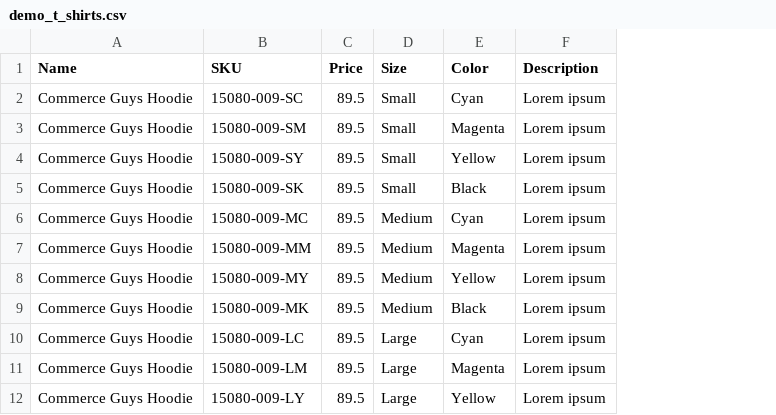
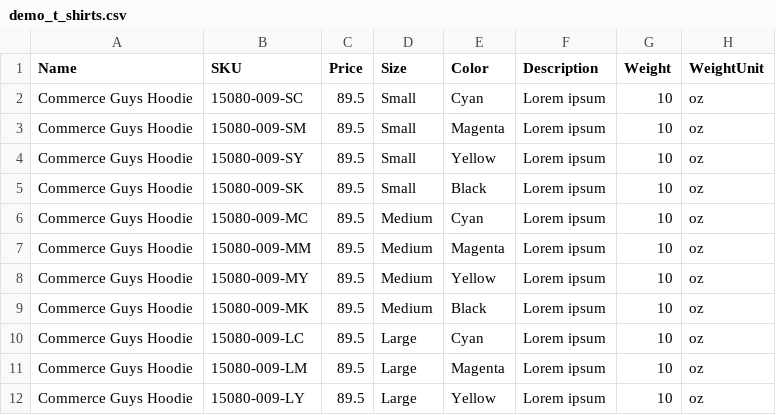
Before and after one commit to mglaman/commerce_examples, a CSV file: data/demo_t_shirts.csv, drawn as a sheet; only a part is shown; the diff names each change by its address in the sheet, - before the commit and + after, or states it on an @@ line.

Commit message:
Ensure t-shirts have weight

```diff
--- a/data/demo_t_shirts.csv
+++ b/data/demo_t_shirts.csv
+column G (Weight), rows 2-12: all 10
+column H (WeightUnit), rows 2-12: all oz
```
Also changed, not shown: 2 other files.
